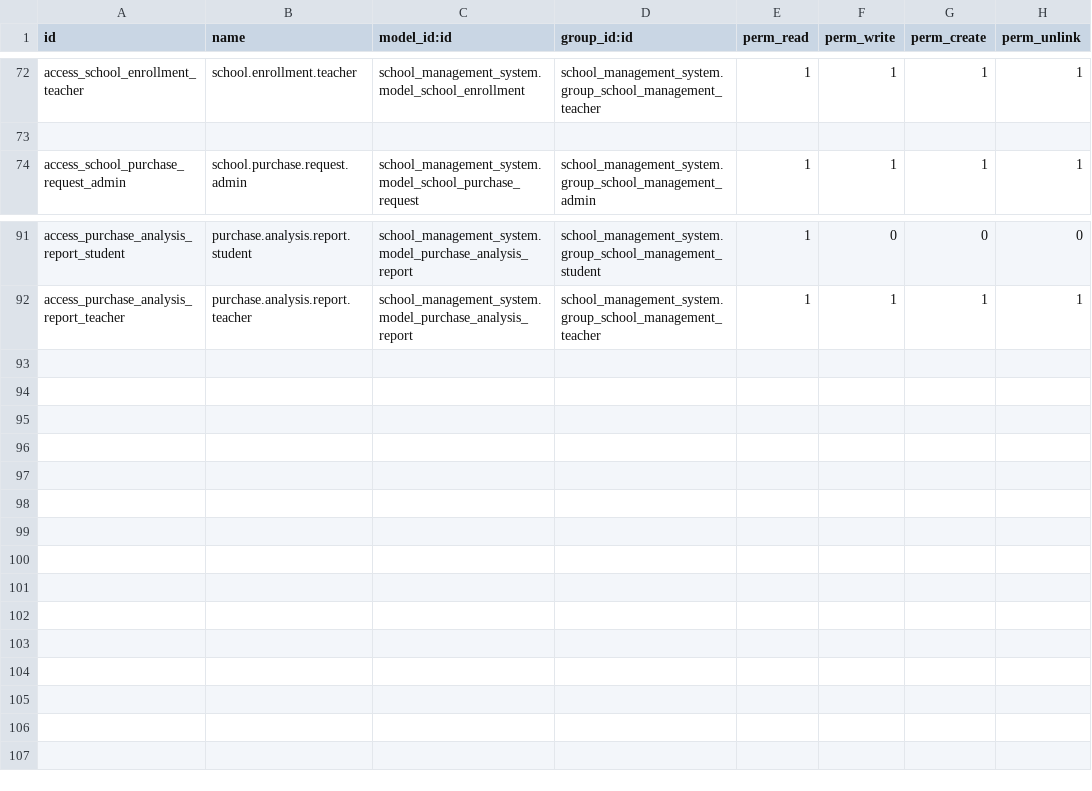
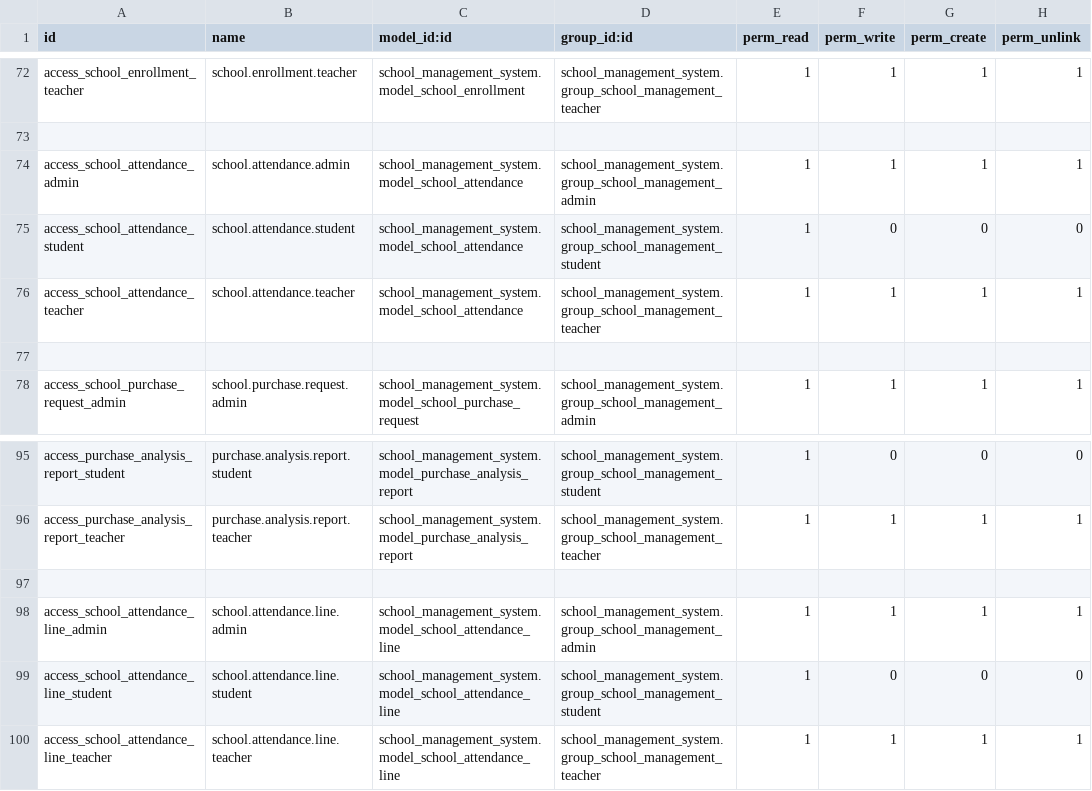
Before and after one commit to Srunborath7/school_management_system_odoo19, a CSV file: security/ir.model.access.csv, drawn as a sheet; only a part is shown, gaps mark what is left out; the diff names each change by its address in the sheet, - before the commit and + after, or states it on an @@ line.

Commit message:
feet: attendance class

```diff
--- a/security/ir.model.access.csv
+++ b/security/ir.model.access.csv
+row 74: access_school_attendance_admin | school.attendance.admin | school_management_system.model_school_attendance | school_management_system.group_school_management_admin | 1 | 1 | 1 | 1
+row 75: access_school_attendance_student | school.attendance.student | school_management_system.model_school_attendance | school_management_system.group_school_management_student | 1 | 0 | 0 | 0
+row 76: access_school_attendance_teacher | school.attendance.teacher | school_management_system.model_school_attendance | school_management_system.group_school_management_teacher | 1 | 1 | 1 | 1
+row 77: (empty)
+row 97: (empty)
+row 98: access_school_attendance_line_admin | school.attendance.line.admin | school_management_system.model_school_attendance_line | school_management_system.group_school_management_admin | 1 | 1 | 1 | 1
+row 99: access_school_attendance_line_student | school.attendance.line.student | school_management_system.model_school_attendance_line | school_management_system.group_school_management_student | 1 | 0 | 0 | 0
+row 100: access_school_attendance_line_teacher | school.attendance.line.teacher | school_management_system.model_school_attendance_line | school_management_system.group_school_management_teacher | 1 | 1 | 1 | 1
```
Also changed, not shown: 9 other files.
